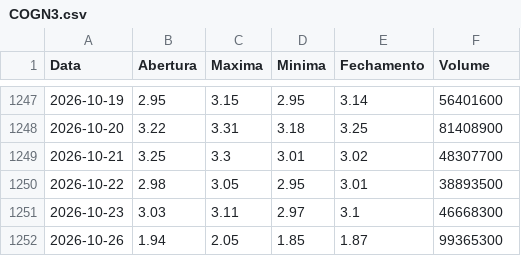
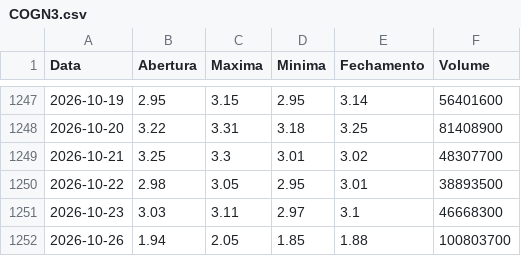
Before and after one commit to lucasrc94-lang/Analisador-B3, a CSV file: dados/COGN3.csv, drawn as a sheet; only a part is shown, gaps mark what is left out.

```diff
--- a/dados/COGN3.csv
+++ b/dados/COGN3.csv
@@ -1251,2 +1251,2 @@ Data,Abertura,Maxima,Minima,Fechamento,Volume
 2026-10-23,3.03,3.11,2.97,3.1,46668300
-2026-10-26,1.94,2.05,1.85,1.87,99365300
+2026-10-26,1.94,2.05,1.85,1.88,100803700
```
Also changed, not shown: dados/ABEV3.csv, dados/ALPA4.csv, 16 other files.
